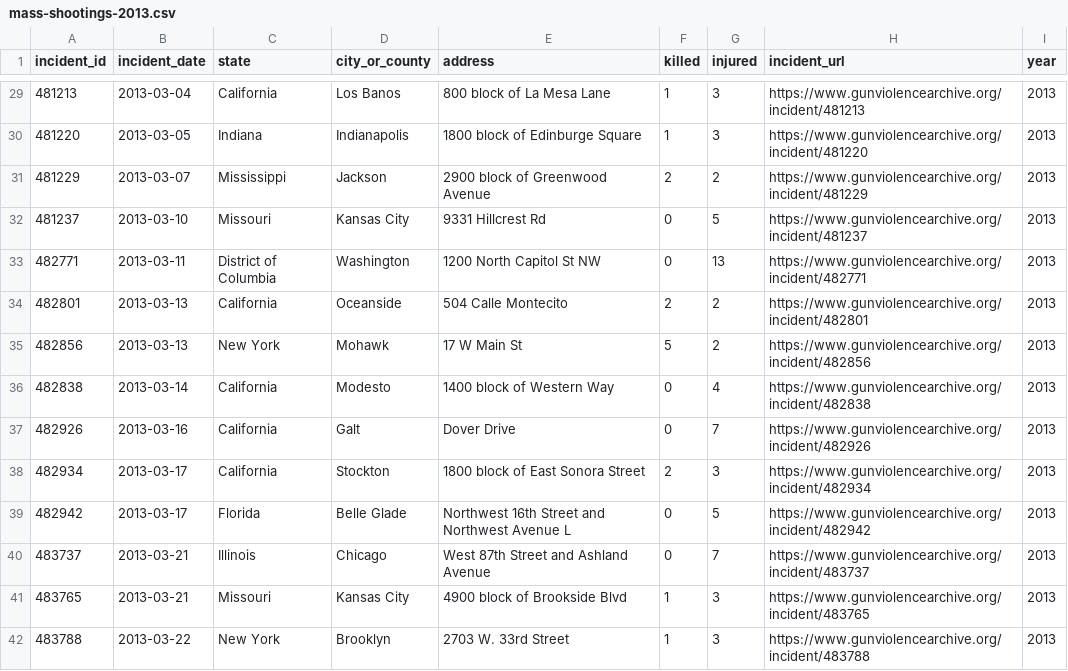
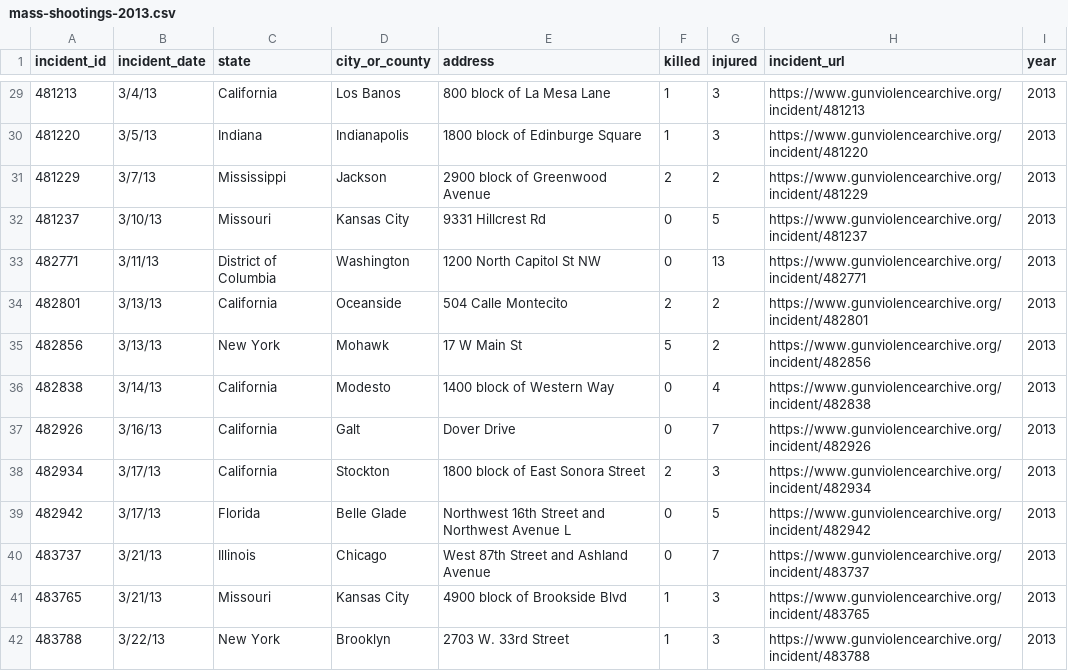
Before and after one commit to poojachaudhuri/project-2, a CSV file: mass-shootings-2013.csv, drawn as a sheet; only a part is shown, gaps mark what is left out; the diff covers the shown part only.

```diff
--- a/mass-shootings-2013.csv
+++ b/mass-shootings-2013.csv
@@ -29,14 +29,14 @@ incident_id,incident_date,state,city_or_county,address,killed,injured,incident_u
-481213,2013-03-04,California,Los Banos,800 block of La Mesa Lane,1,3,https://www.gunviolencearchive.org/incident/481213,2013
-481220,2013-03-05,Indiana,Indianapolis,1800 block of Edinburge Square,1,3,https://www.gunviolencearchive.org/incident/481220,2013
-481229,2013-03-07,Mississippi,Jackson,2900 block of Greenwood Avenue,2,2,https://www.gunviolencearchive.org/incident/481229,2013
-481237,2013-03-10,Missouri,Kansas City,9331 Hillcrest Rd,0,5,https://www.gunviolencearchive.org/incident/481237,2013
-482771,2013-03-11,District of Columbia,Washington,1200 North Capitol St NW,0,13,https://www.gunviolencearchive.org/incident/482771,2013
-482801,2013-03-13,California,Oceanside,504 Calle Montecito,2,2,https://www.gunviolencearchive.org/incident/482801,2013
-482856,2013-03-13,New York,Mohawk,17 W Main St,5,2,https://www.gunviolencearchive.org/incident/482856,2013
-482838,2013-03-14,California,Modesto,1400 block of Western Way,0,4,https://www.gunviolencearchive.org/incident/482838,2013
-482926,2013-03-16,California,Galt,Dover Drive,0,7,https://www.gunviolencearchive.org/incident/482926,2013
-482934,2013-03-17,California,Stockton,1800 block of East Sonora Street,2,3,https://www.gunviolencearchive.org/incident/482934,2013
-482942,2013-03-17,Florida,Belle Glade,Northwest 16th Street and Northwest Avenue L,0,5,https://www.gunviolencearchive.org/incident/482942,2013
-483737,2013-03-21,Illinois,Chicago,West 87th Street and Ashland Avenue,0,7,https://www.gunviolencearchive.org/incident/483737,2013
-483765,2013-03-21,Missouri,Kansas City,4900 block of Brookside Blvd,1,3,https://www.gunviolencearchive.org/incident/483765,2013
-483788,2013-03-22,New York,Brooklyn,2703 W. 33rd Street,1,3,https://www.gunviolencearchive.org/incident/483788,2013
+481213,3/4/13,California,Los Banos,800 block of La Mesa Lane,1,3,https://www.gunviolencearchive.org/incident/481213,2013
+481220,3/5/13,Indiana,Indianapolis,1800 block of Edinburge Square,1,3,https://www.gunviolencearchive.org/incident/481220,2013
+481229,3/7/13,Mississippi,Jackson,2900 block of Greenwood Avenue,2,2,https://www.gunviolencearchive.org/incident/481229,2013
+481237,3/10/13,Missouri,Kansas City,9331 Hillcrest Rd,0,5,https://www.gunviolencearchive.org/incident/481237,2013
+482771,3/11/13,District of Columbia,Washington,1200 North Capitol St NW,0,13,https://www.gunviolencearchive.org/incident/482771,2013
+482801,3/13/13,California,Oceanside,504 Calle Montecito,2,2,https://www.gunviolencearchive.org/incident/482801,2013
+482856,3/13/13,New York,Mohawk,17 W Main St,5,2,https://www.gunviolencearchive.org/incident/482856,2013
+482838,3/14/13,California,Modesto,1400 block of Western Way,0,4,https://www.gunviolencearchive.org/incident/482838,2013
+482926,3/16/13,California,Galt,Dover Drive,0,7,https://www.gunviolencearchive.org/incident/482926,2013
+482934,3/17/13,California,Stockton,1800 block of East Sonora Street,2,3,https://www.gunviolencearchive.org/incident/482934,2013
+482942,3/17/13,Florida,Belle Glade,Northwest 16th Street and Northwest Avenue L,0,5,https://www.gunviolencearchive.org/incident/482942,2013
+483737,3/21/13,Illinois,Chicago,West 87th Street and Ashland Avenue,0,7,https://www.gunviolencearchive.org/incident/483737,2013
+483765,3/21/13,Missouri,Kansas City,4900 block of Brookside Blvd,1,3,https://www.gunviolencearchive.org/incident/483765,2013
+483788,3/22/13,New York,Brooklyn,2703 W. 33rd Street,1,3,https://www.gunviolencearchive.org/incident/483788,2013
```
Also changed, not shown: 57 edited cells elsewhere in this file, mass-shootings-2014.csv, mass-shootings-2015.csv, 12 other files.
